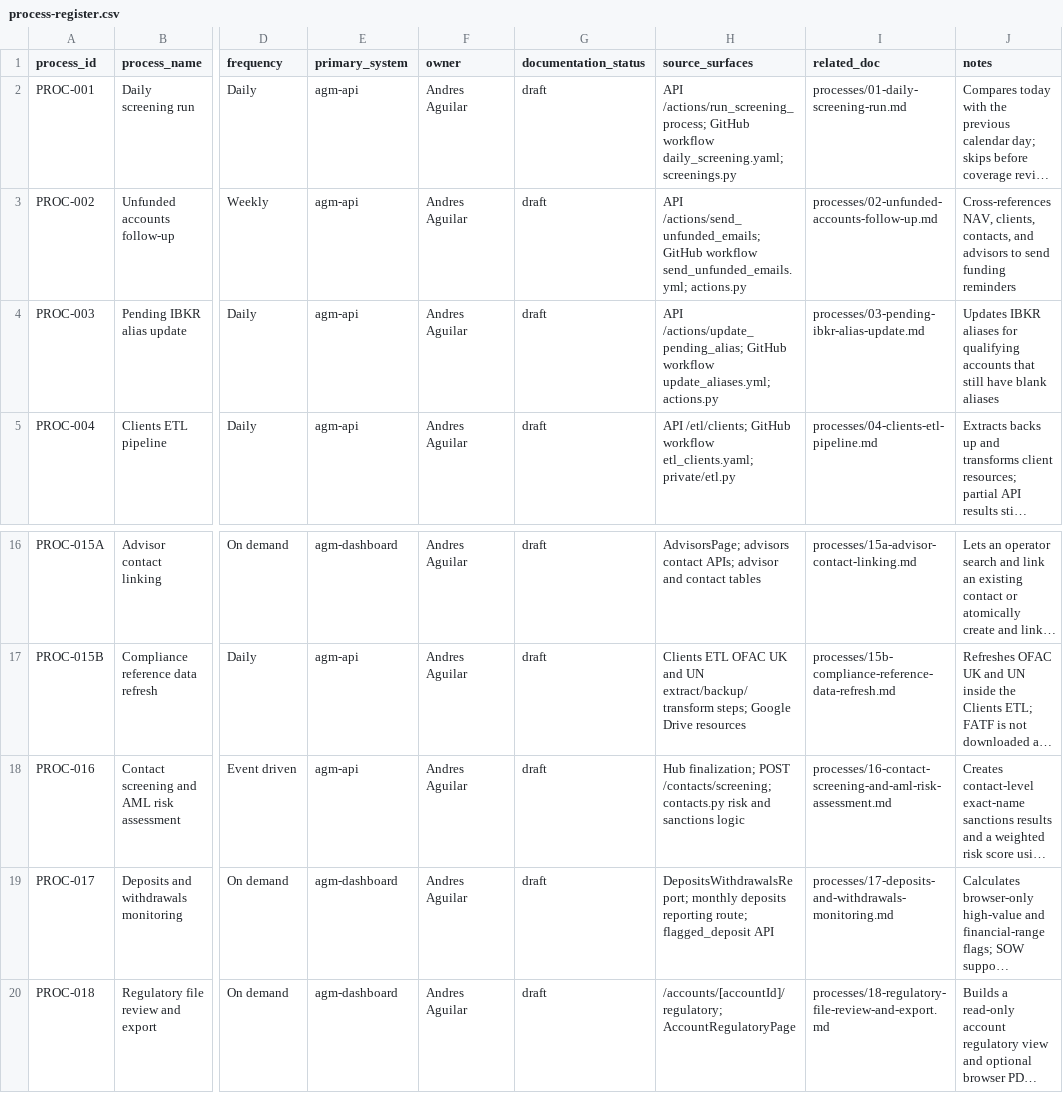
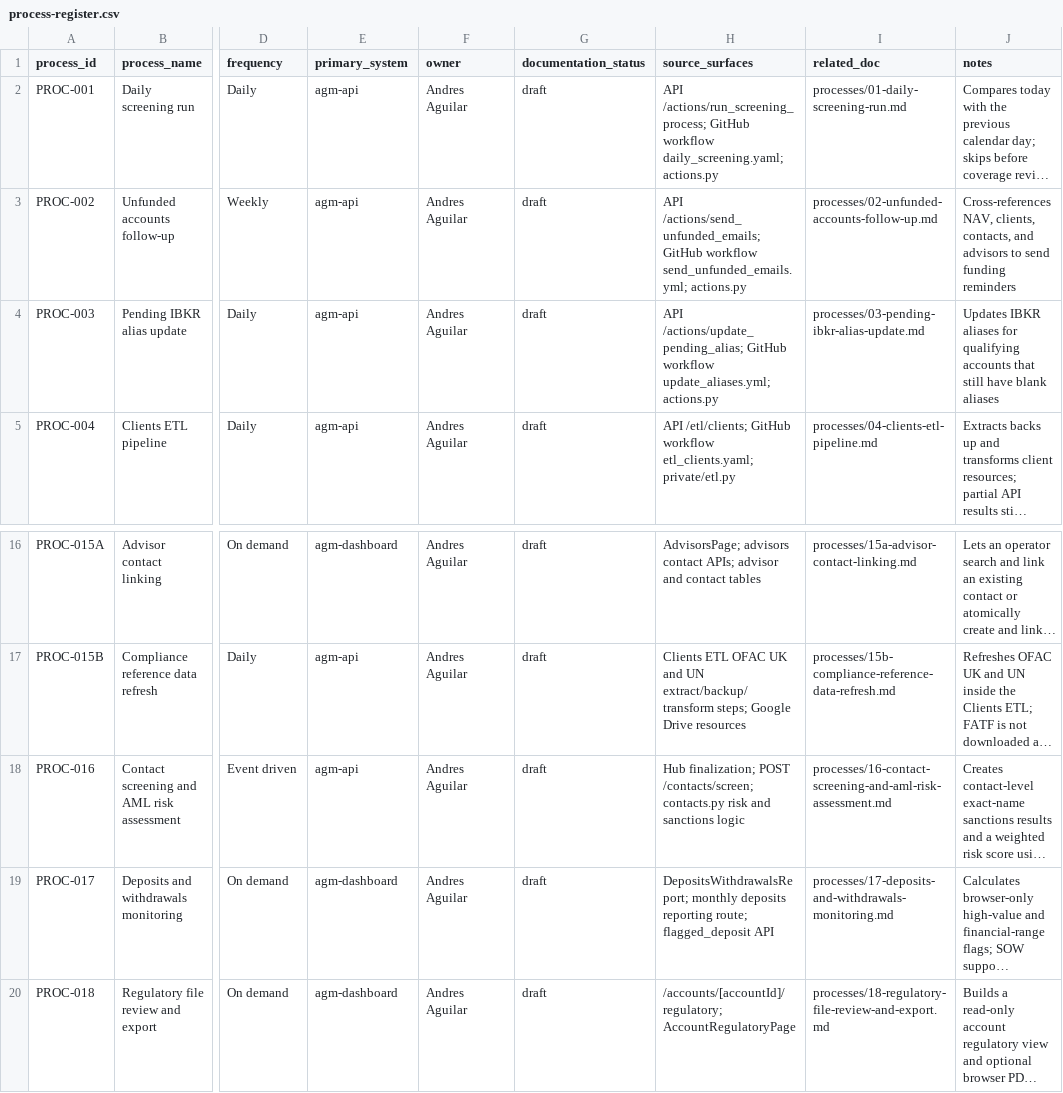
Before and after one commit to agmtrader/compliance, a CSV file: processes/process-register.csv, drawn as a sheet; only a part is shown, gaps mark what is left out; long unchanged cells end in …; the diff names each change by its address in the sheet, - before the commit and + after, or states it on an @@ line.

```diff
--- a/processes/process-register.csv
+++ b/processes/process-register.csv
-H2 (source_surfaces): …workflow daily_screening.yaml; screenings.py
+H2 (source_surfaces): …workflow daily_screening.yaml; actions.py
-H18 (source_surfaces): …finalization; POST /contacts/screening; contacts.py risk…
+H18 (source_surfaces): …finalization; POST /contacts/screen; contacts.py risk…
```
Also changed, not shown: ITGC/transaction-processing-register.csv, 4 other files.
